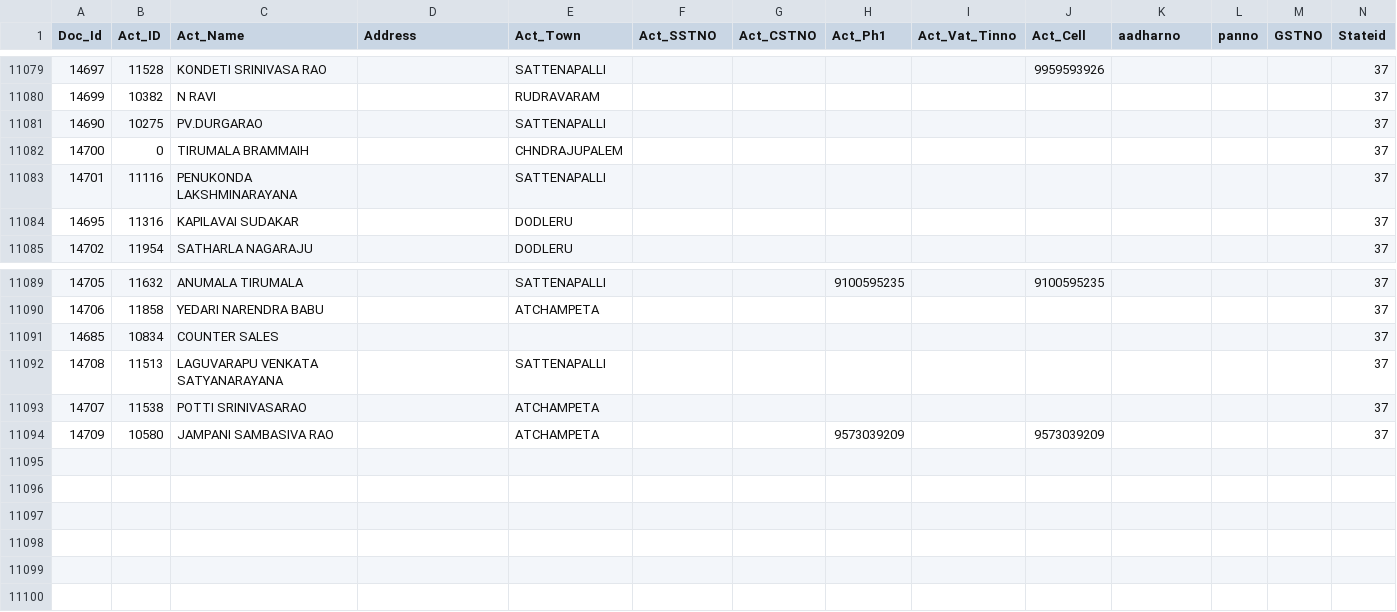
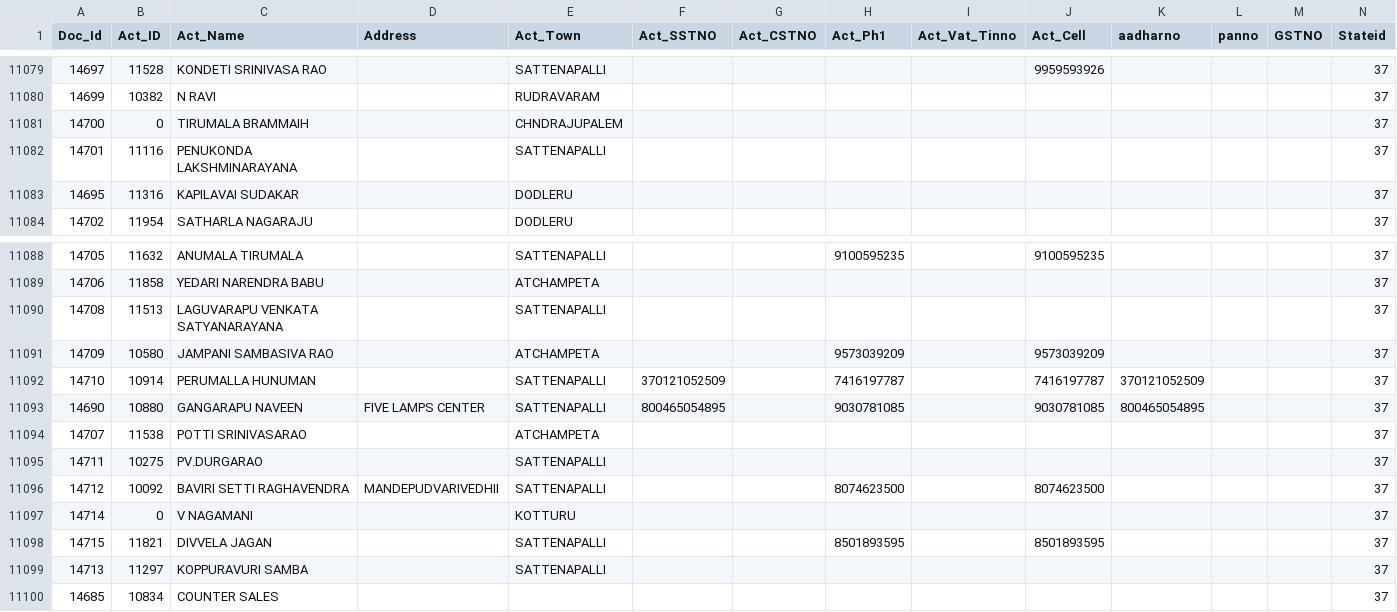
Before and after one commit to krishnasai-narayana/3goils, a CSV file: data/NAME_TRAN.csv, drawn as a sheet; only a part is shown, gaps mark what is left out; removed rows and columns are numbered as before the commit, all else as after; rows hold the shown columns only; the diff names each change by its address in the sheet, - before the commit and + after, or states it on an @@ line.

Commit message:
Data update: 24-11-2026

```diff
--- a/data/NAME_TRAN.csv
+++ b/data/NAME_TRAN.csv
-row 11081: 14690 | 10275 | PV.DURGARAO |  | SATTENAPALLI |  |  |  |  |  |  |  |  | 37
@@ row 11092 moved to row 11090: 14708 @@
@@ row 11094 moved to row 11091: 14709 @@
+row 11092: 14710 | 10914 | PERUMALLA HUNUMAN |  | SATTENAPALLI | 370121052509 |  | 7416197787 |  | 7416197787 | 370121052509 |  |  | 37
+row 11093: 14690 | 10880 | GANGARAPU NAVEEN | FIVE LAMPS CENTER | SATTENAPALLI | 800465054895 |  | 9030781085 |  | 9030781085 | 800465054895 |  |  | 37
@@ row 11093 moved to row 11094: 14707 @@
+row 11095: 14711 | 10275 | PV.DURGARAO |  | SATTENAPALLI |  |  |  |  |  |  |  |  | 37
+row 11096: 14712 | 10092 | BAVIRI SETTI RAGHAVENDRA | MANDEPUDVARIVEDHII | SATTENAPALLI |  |  | 8074623500 |  | 8074623500 |  |  |  | 37
+row 11097: 14714 | 0 | V NAGAMANI |  | KOTTURU |  |  |  |  |  |  |  |  | 37
+row 11098: 14715 | 11821 | DIVVELA JAGAN |  | SATTENAPALLI |  |  | 8501893595 |  | 8501893595 |  |  |  | 37
+row 11099: 14713 | 11297 | KOPPURAVURI SAMBA |  | SATTENAPALLI |  |  |  |  |  |  |  |  | 37
```
Also changed, not shown: data/Doc_MaxId.csv, data/Item_Grp.csv, 7 other files.
